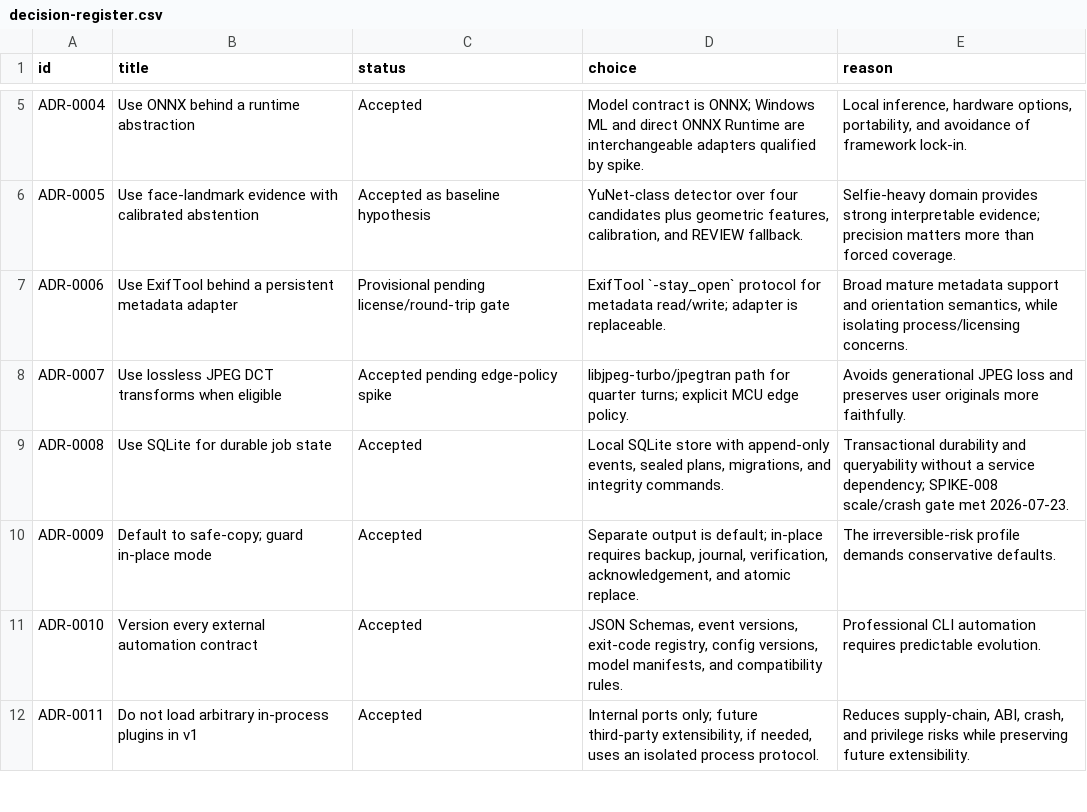
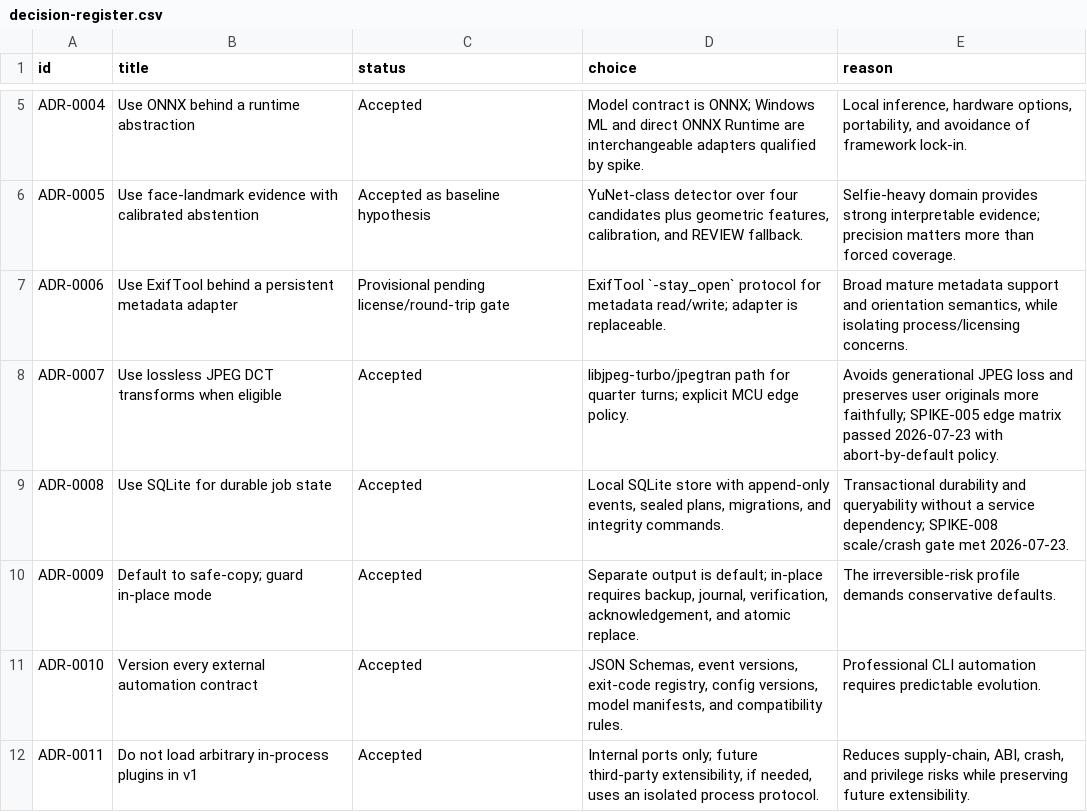
Before and after one commit to deadcoast/image-orient, a CSV file: orient-express/planning/decision-register.csv, drawn as a sheet; only a part is shown, gaps mark what is left out.

```diff
--- a/orient-express/planning/decision-register.csv
+++ b/orient-express/planning/decision-register.csv
@@ -7,3 +7,3 @@ ADR-0005,Use face-landmark evidence with calibrated abstention,Accepted as basel
 ADR-0006,Use ExifTool behind a persistent metadata adapter,Provisional pending license/round-trip gate,ExifTool `-stay_open` protocol for metadata read/write; adapter is replaceable.,"Broad mature metadata support and orientation semantics, while isolating process/licensing concerns."
-ADR-0007,Use lossless JPEG DCT transforms when eligible,Accepted pending edge-policy spike,libjpeg-turbo/jpegtran path for quarter turns; explicit MCU edge policy.,Avoids generational JPEG loss and preserves user originals more faithfully.
+ADR-0007,Use lossless JPEG DCT transforms when eligible,Accepted,libjpeg-turbo/jpegtran path for quarter turns; explicit MCU edge policy.,Avoids generational JPEG loss and preserves user originals more faithfully; SPIKE-005 edge matrix passed 2026-07-23 with abort-by-default policy.
 ADR-0008,Use SQLite for durable job state,Accepted,"Local SQLite store with append-only events, sealed plans, migrations, and integrity commands.",Transactional durability and queryability without a service dependency; SPIKE-008 scale/crash gate met 2026-07-23.
```
Also changed, not shown: orient-express/planning/spike-register.csv, orient-express/planning/technology-dependencies.csv, 18 other files.
